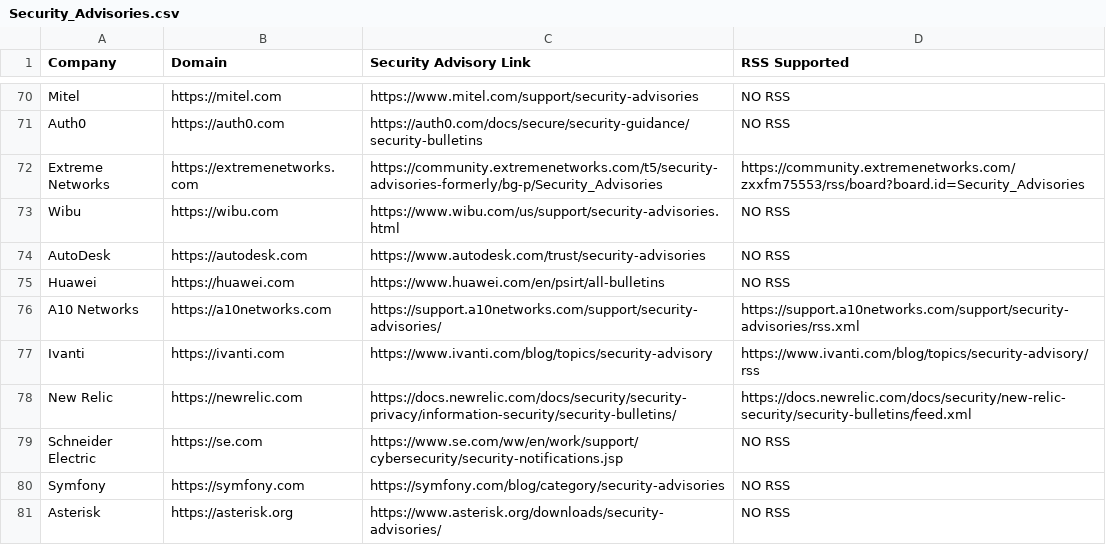
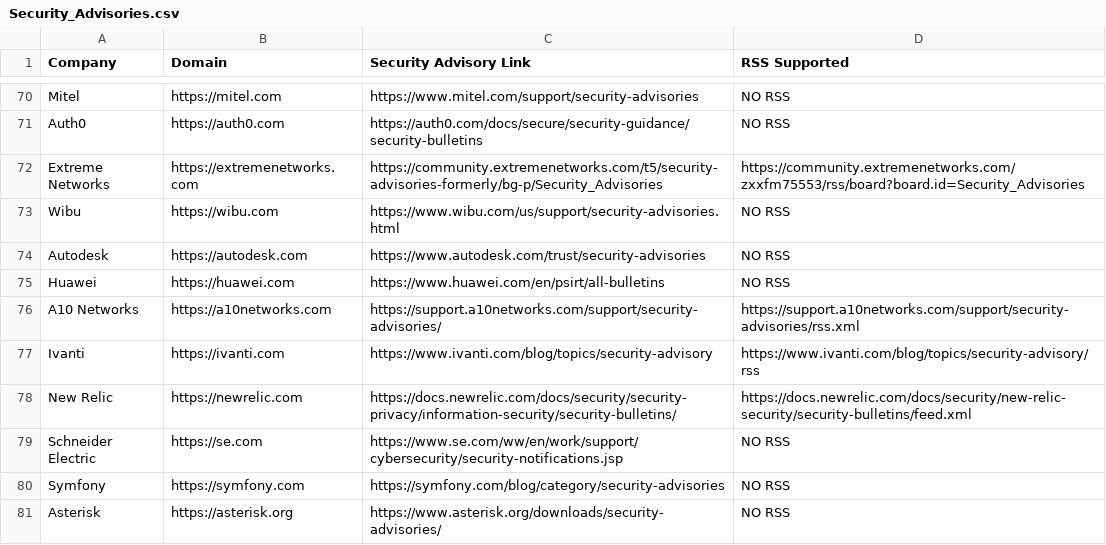
Before and after one commit to ThreatNGSecurity/Security_Advisories, a CSV file: Security_Advisories.csv, drawn as a sheet; only a part is shown, gaps mark what is left out.

Commit message:
Update Security_Advisories.csv

```diff
--- a/Security_Advisories.csv
+++ b/Security_Advisories.csv
@@ -73,3 +73,3 @@ Extreme Networks,https://extremenetworks.com,https://community.extremenetworks.c
 Wibu,https://wibu.com,https://www.wibu.com/us/support/security-advisories.html,NO RSS
-AutoDesk,https://autodesk.com,https://www.autodesk.com/trust/security-advisories,NO RSS
+Autodesk,https://autodesk.com,https://www.autodesk.com/trust/security-advisories,NO RSS
 Huawei,https://huawei.com,https://www.huawei.com/en/psirt/all-bulletins,NO RSS
```
